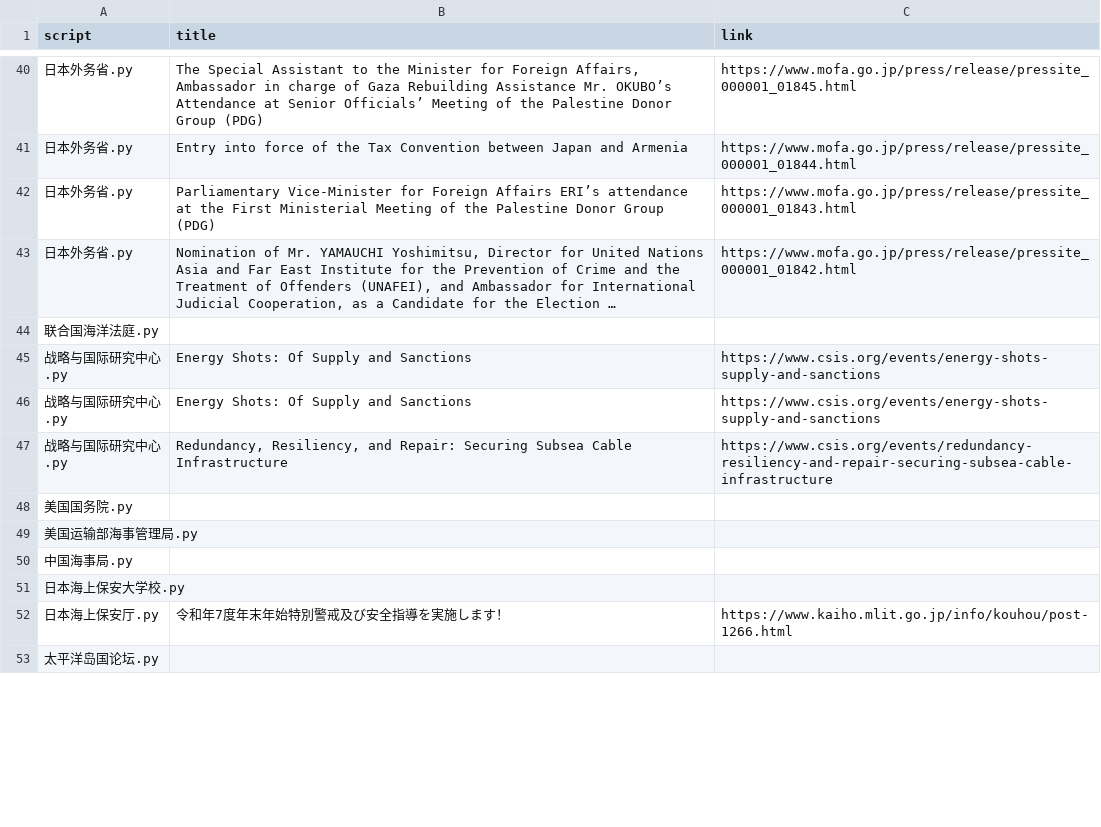
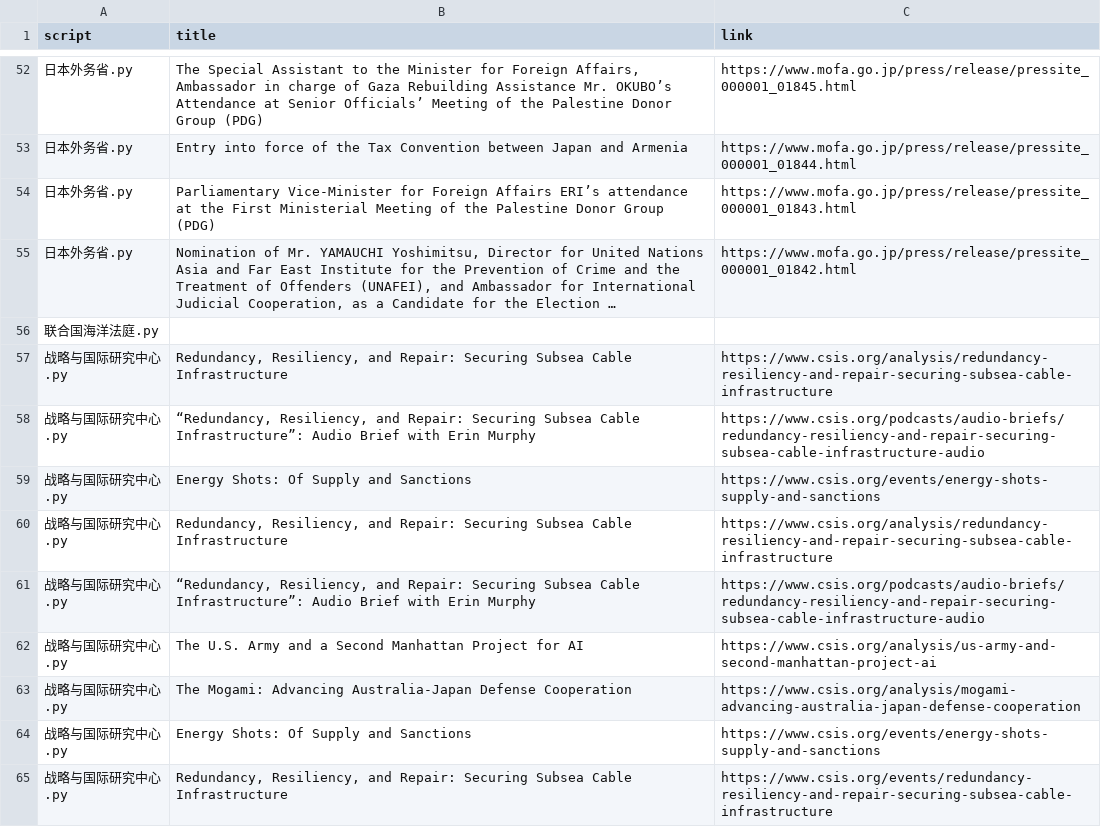
Before and after one commit to KACSH9/---, a CSV file: results_2025-11-21.csv, drawn as a sheet; only a part is shown, gaps mark what is left out; the shorter side is filled out with more unchanged rows; long unchanged cells end in …; the diff covers the shown part only.

```diff
--- a/results_2025-11-21.csv
+++ b/results_2025-11-21.csv
@@ -44,3 +56,9 @@ script,title,link
 联合国海洋法庭.py,,
+战略与国际研究中心.py,"Redundancy, Resiliency, and Repair: Securing Subsea Cable Infrastructure",https://www.csis.org/analysis/redundancy-resiliency-and-repair-securing-subsea-cable-infrastructure
+战略与国际研究中心.py,"“Redundancy, Resiliency, and Repair: Securing Subsea Cable Infrastructure”: Audio Brief with Erin Murphy",https://www.csis.org/podcasts/audio-briefs/redundancy-resiliency-and-repair-securing-subsea-cable-infrastructure-audio
 战略与国际研究中心.py,Energy Shots: Of Supply and Sanctions,https://www.csis.org/events/energy-shots-supply-and-sanctions
+战略与国际研究中心.py,"Redundancy, Resiliency, and Repair: Securing Subsea Cable Infrastructure",https://www.csis.org/analysis/redundancy-resiliency-and-repair-securing-subsea-cable-infrastructure
+战略与国际研究中心.py,"“Redundancy, Resiliency, and Repair: Securing Subsea Cable Infrastructure”: Audio Brief with Erin Murphy",https://www.csis.org/podcasts/audio-briefs/redundancy-resiliency-and-repair-securing-subsea-cable-infrastructure-audio
+战略与国际研究中心.py,The U.S. Army and a Second Manhattan Project for AI,https://www.csis.org/analysis/us-army-and-second-manhattan-project-ai
+战略与国际研究中心.py,The Mogami: Advancing Australia-Japan Defense Cooperation,https://www.csis.org/analysis/mogami-advancing-australia-japan-defense-cooperation
 战略与国际研究中心.py,Energy Shots: Of Supply and Sanctions,https://www.csis.org/events/energy-shots-supply-and-sanctions
```
Also changed, not shown: 18 added rows and 4 edited cells elsewhere in this file.
